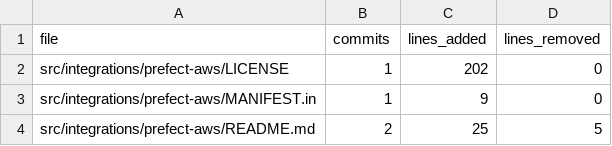
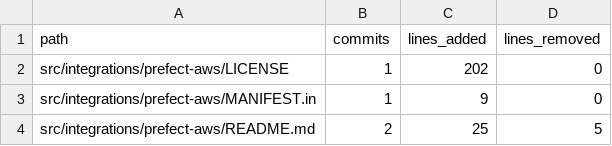
Before and after one commit to HamedGhoochanian/prefect, a CSV file: reports/code_churn.csv, drawn as a sheet; only a part is shown.

```diff
--- a/reports/code_churn.csv
+++ b/reports/code_churn.csv
@@ -1,2 +1,2 @@
-file,commits,lines_added,lines_removed
+path,commits,lines_added,lines_removed
 src/integrations/prefect-aws/LICENSE,1,202,0
```
Also changed, not shown: reports/maintainability_index.csv, 8 other files.
